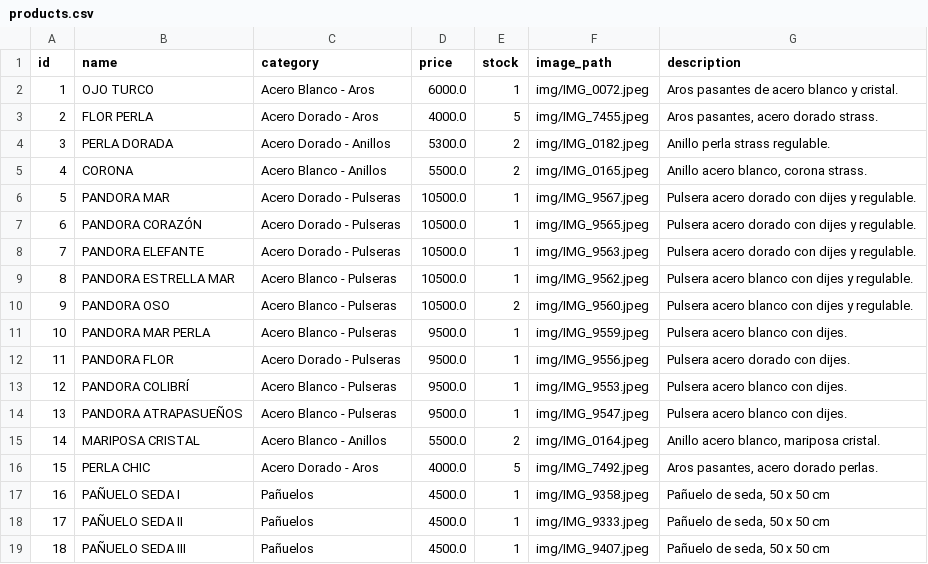
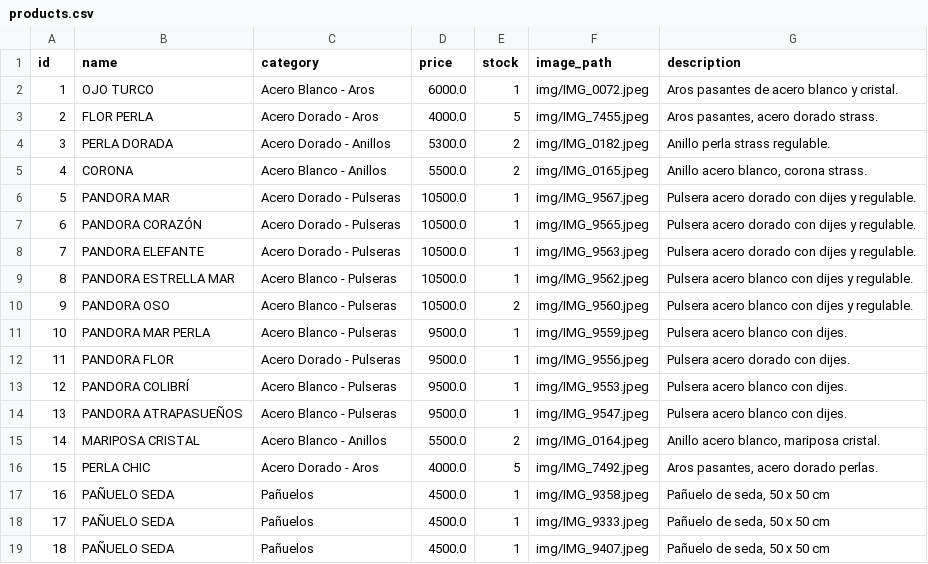
Before and after one commit to PierottiBR/glint_tienda_online, a CSV file: files_csv/products.csv, drawn as a sheet.

Commit message:
Actualización masiva de inventario

```diff
--- a/files_csv/products.csv
+++ b/files_csv/products.csv
@@ -16,4 +16,4 @@ id,name,category,price,stock,image_path,description
 15,PERLA CHIC,Acero Dorado - Aros,4000.0,5,img/IMG_7492.jpeg,"Aros pasantes, acero dorado perlas. "
-16,PAÑUELO SEDA I,Pañuelos,4500.0,1,img/IMG_9358.jpeg,"Pañuelo de seda, 50 x 50 cm"
-17,PAÑUELO SEDA II,Pañuelos,4500.0,1,img/IMG_9333.jpeg,"Pañuelo de seda, 50 x 50 cm"
-18,PAÑUELO SEDA III,Pañuelos,4500.0,1,img/IMG_9407.jpeg,"Pañuelo de seda, 50 x 50 cm"
+16,PAÑUELO SEDA ,Pañuelos,4500.0,1,img/IMG_9358.jpeg,"Pañuelo de seda, 50 x 50 cm"
+17,PAÑUELO SEDA ,Pañuelos,4500.0,1,img/IMG_9333.jpeg,"Pañuelo de seda, 50 x 50 cm"
+18,PAÑUELO SEDA ,Pañuelos,4500.0,1,img/IMG_9407.jpeg,"Pañuelo de seda, 50 x 50 cm"
```
